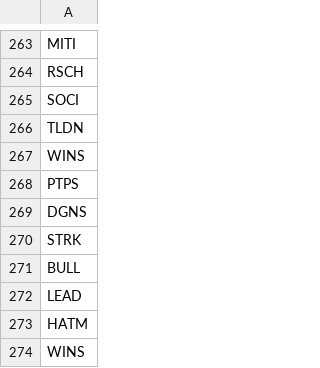
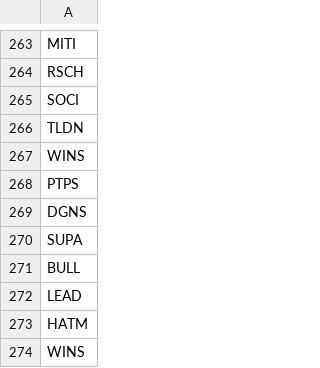
Before and after one commit to havizlazara/ihsg-scanner, a CSV file: daftar_saham (2).csv, drawn as a sheet; only a part is shown, gaps mark what is left out.

Commit message:
Add new stock tickers to daftar_saham.csv

```diff
--- a/daftar_saham (2).csv
+++ b/daftar_saham (2).csv
@@ -269,3 +269,3 @@ PTPS
 DGNS
-STRK
+SUPA
 BULL
```
